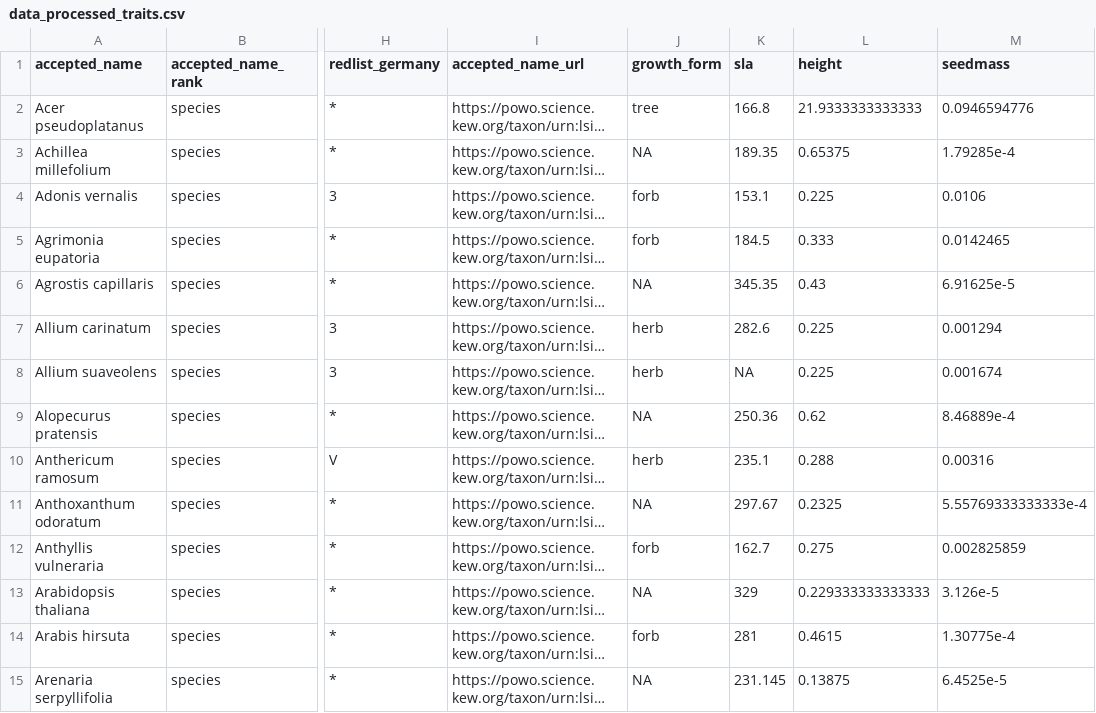
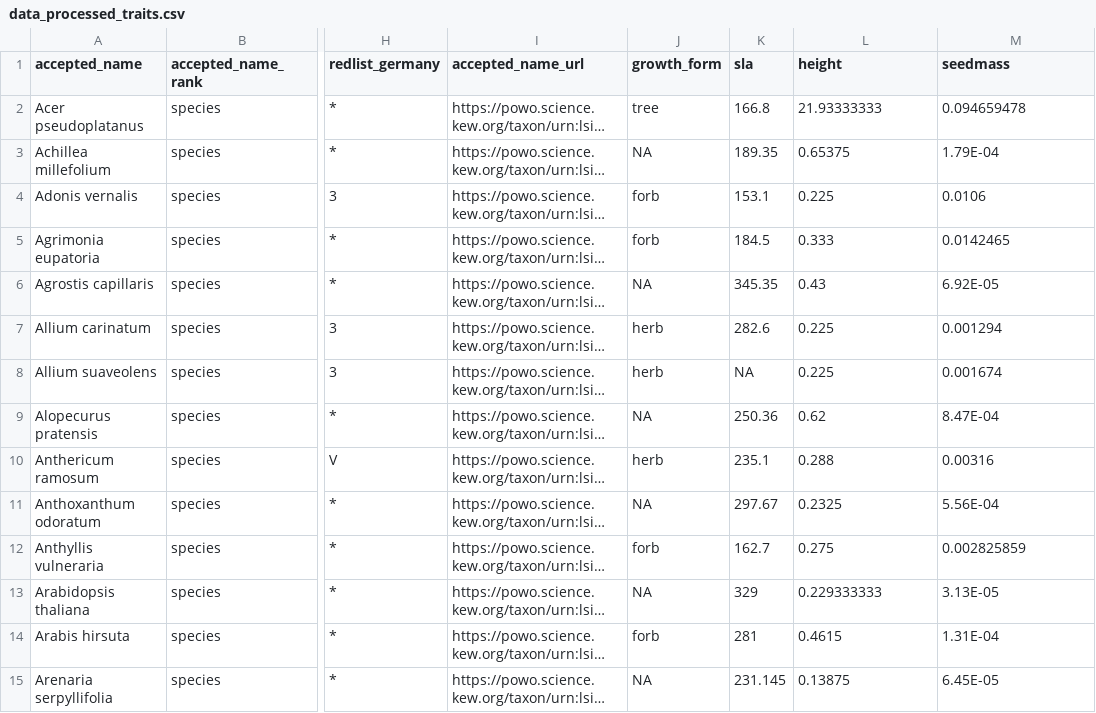
Before and after one commit to TUM-Restoration-Ecology/2025_garchinger_heide_restoration, a CSV file: data/processed/data_processed_traits.csv, drawn as a sheet; only a part is shown, gaps mark what is left out; long unchanged cells end in …; the diff covers the shown part only; the diff names each change by its address in the sheet, - before the commit and + after, or states it on an @@ line.

```diff
--- a/data/processed/data_processed_traits.csv
+++ b/data/processed/data_processed_traits.csv
-L2 (height): 21.9333333333333
+L2 (height): 21.93333333
-M2 (seedmass): 0.0946594776
+M2 (seedmass): 0.094659478
-M3 (seedmass): 1.79285e-4
+M3 (seedmass): 1.79E-04
-M6 (seedmass): 6.91625e-5
+M6 (seedmass): 6.92E-05
-M9 (seedmass): 8.46889e-4
+M9 (seedmass): 8.47E-04
-M11 (seedmass): 5.55769333333333e-4
+M11 (seedmass): 5.56E-04
-L13 (height): 0.229333333333333
+L13 (height): 0.229333333
-M13 (seedmass): 3.126e-5
+M13 (seedmass): 3.13E-05
-M14 (seedmass): 1.30775e-4
+M14 (seedmass): 1.31E-04
-M15 (seedmass): 6.4525e-5
+M15 (seedmass): 6.45E-05
```
Also changed, not shown: 120 edited cells elsewhere in this file, data/raw/data_raw_species_restoration.csv, 2 other files.
